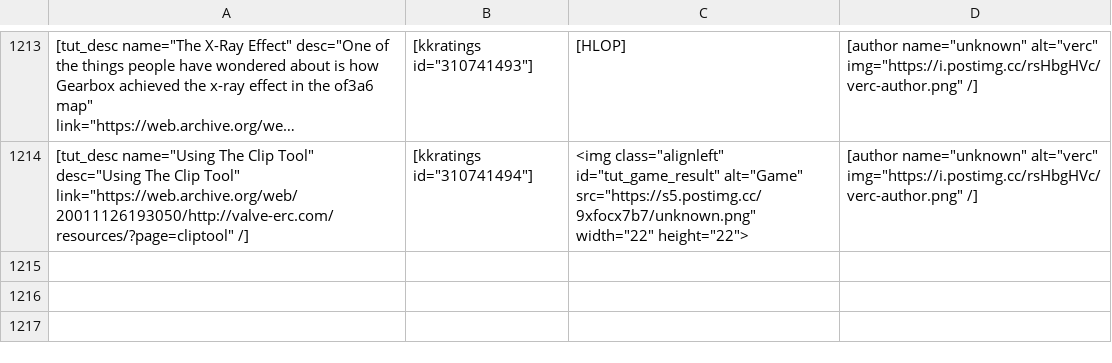
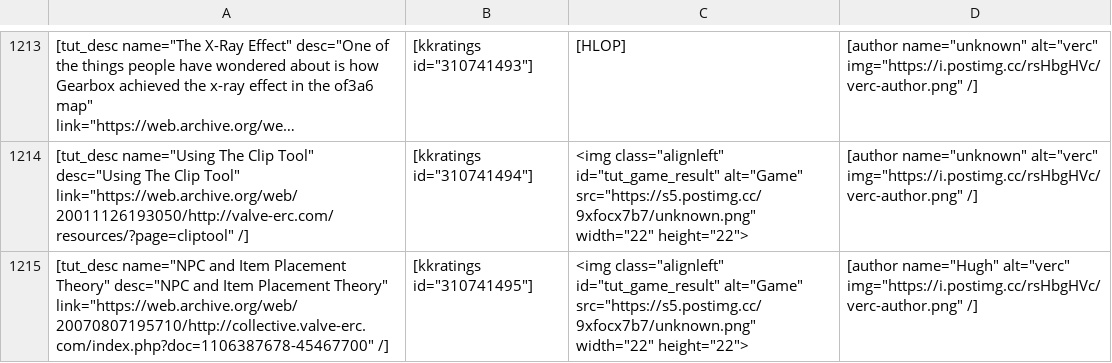
Before and after one commit to sourcemodding/Sourcemodding-Tablepress-Table-Sources, a CSV file: tuts_goldsrc_level_design.csv, drawn as a sheet; only a part is shown, gaps mark what is left out; long unchanged cells end in …; the diff names each change by its address in the sheet, - before the commit and + after, or states it on an @@ line.

Commit message:
Added Tutorial [NPC and Item Placement Theory]

```diff
--- a/tuts_goldsrc_level_design.csv
+++ b/tuts_goldsrc_level_design.csv
+row 1215: [tut_desc name="NPC and Item Placement Theory" desc="NPC and Item Placement Theory" link="https://web.archive.org/web/20070807195710/http://collective.valve-erc.com/index.php?doc=1106387678-45467700" /] | [kkratings id="310741495"] | <img class="alignleft" id="tut_game_result" alt="Game" src="https://s5.postimg.cc/9xfocx7b7/unknown.png" width="22" height="22"> | [author name="Hugh" alt="verc" img="https://i.postimg.cc/rsHbgHVc/verc-author.png" /]
```
